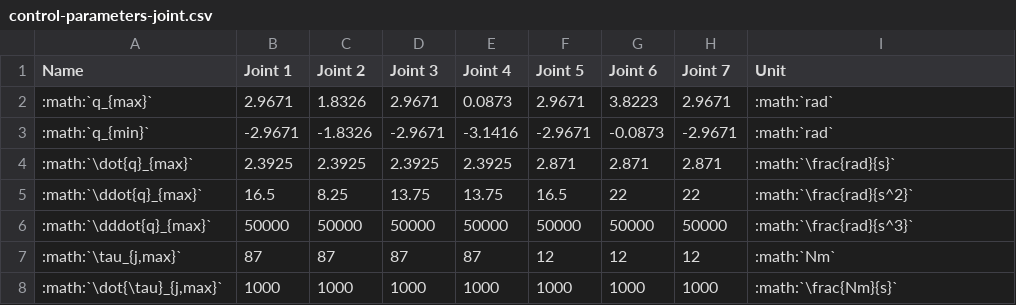
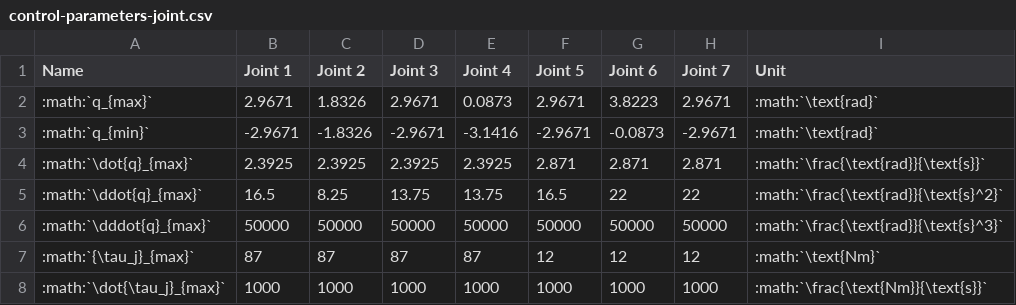
Before and after one commit to frankaemika/docs, a CSV file: source/control-parameters-joint.csv, drawn as a sheet.

```diff
--- a/source/control-parameters-joint.csv
+++ b/source/control-parameters-joint.csv
@@ -1,8 +1,8 @@
 Name, Joint 1, Joint 2, Joint 3, Joint 4, Joint 5 , Joint 6, Joint 7, Unit
-:math:`q_{max}`, 2.9671, 1.8326, 2.9671, 0.0873, 2.9671, 3.8223, 2.9671, :math:`rad`
-:math:`q_{min}`, -2.9671, -1.8326, -2.9671, -3.1416, -2.9671, -0.0873, -2.9671, :math:`rad`
-:math:`\dot{q}_{max}`, 2.3925, 2.3925, 2.3925, 2.3925, 2.871, 2.871, 2.871, :math:`\frac{rad}{s}`
-:math:`\ddot{q}_{max}`, 16.5, 8.25, 13.75, 13.75, 16.5, 22, 22, :math:`\frac{rad}{s^2}`
-:math:`\dddot{q}_{max}`, 50000, 50000, 50000, 50000, 50000, 50000, 50000, :math:`\frac{rad}{s^3}`
-":math:`\tau_{j,max}`", 87, 87, 87, 87, 12, 12, 12, :math:`Nm`
-":math:`\dot{\tau}_{j,max}`", 1000, 1000, 1000, 1000, 1000, 1000, 1000, :math:`\frac{Nm}{s}`
+:math:`q_{max}`, 2.9671, 1.8326, 2.9671, 0.0873, 2.9671, 3.8223, 2.9671, :math:`\text{rad}`
+:math:`q_{min}`, -2.9671, -1.8326, -2.9671, -3.1416, -2.9671, -0.0873, -2.9671, :math:`\text{rad}`
+:math:`\dot{q}_{max}`, 2.3925, 2.3925, 2.3925, 2.3925, 2.871, 2.871, 2.871, :math:`\frac{\text{rad}}{\text{s}}`
+:math:`\ddot{q}_{max}`, 16.5, 8.25, 13.75, 13.75, 16.5, 22, 22, :math:`\frac{\text{rad}}{\text{s}^2}`
+:math:`\dddot{q}_{max}`, 50000, 50000, 50000, 50000, 50000, 50000, 50000, :math:`\frac{\text{rad}}{\text{s}^3}`
+":math:`{\tau_j}_{max}`", 87, 87, 87, 87, 12, 12, 12, :math:`\text{Nm}`
+":math:`\dot{\tau_j}_{max}`", 1000, 1000, 1000, 1000, 1000, 1000, 1000, :math:`\frac{\text{Nm}}{\text{s}}`
```
Also changed, not shown: 3 other files.
